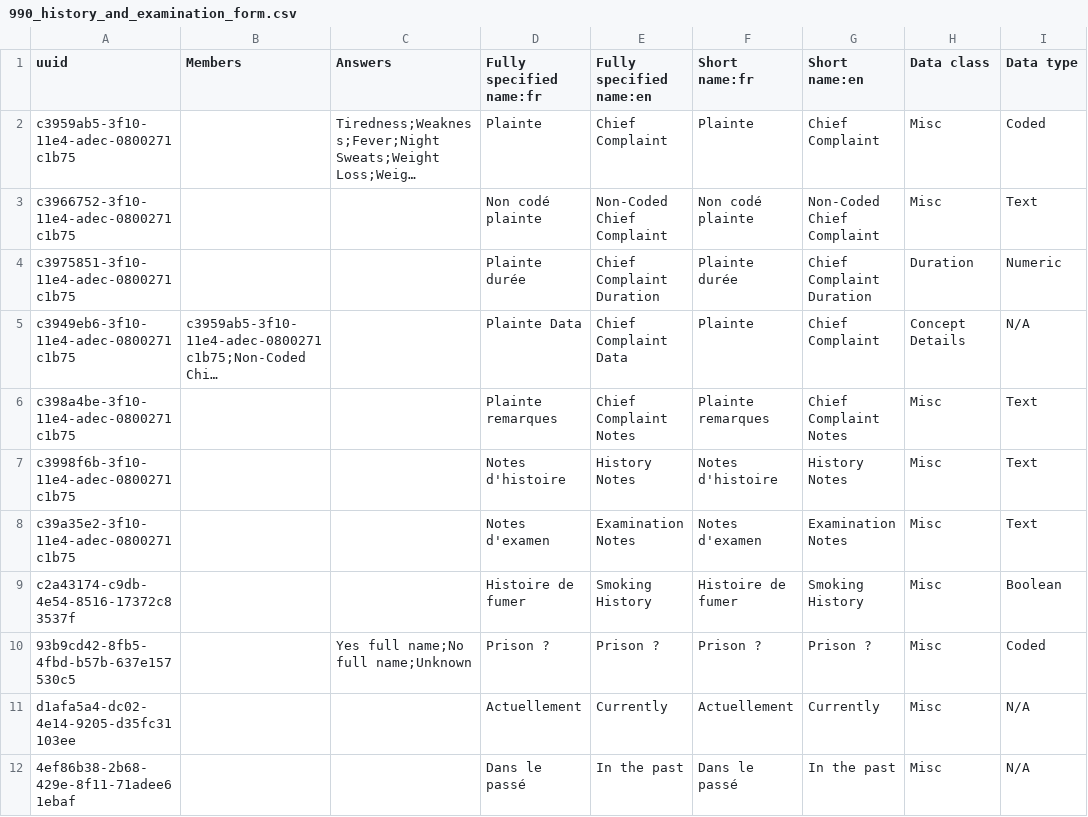
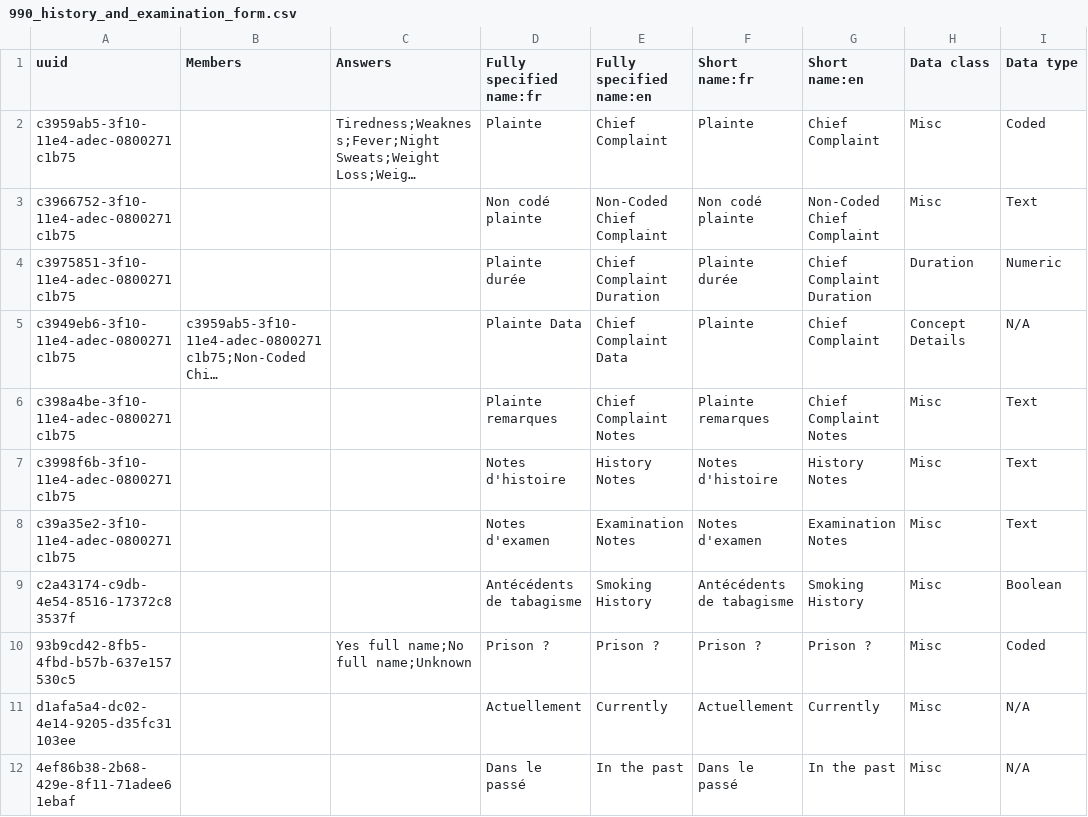
Before and after one commit to jembi/cameroon-bahmni-config, a CSV file: metadata/configuration/concepts/990_history_and_examination_form.csv, drawn as a sheet; only a part is shown; long unchanged cells end in …; the diff names each change by its address in the sheet, - before the commit and + after, or states it on an @@ line.

```diff
--- a/metadata/configuration/concepts/990_history_and_examination_form.csv
+++ b/metadata/configuration/concepts/990_history_and_examination_form.csv
-D9 (Fully specified name:fr): Histoire de fumer
+D9 (Fully specified name:fr): Antécédents de tabagisme
-F9 (Short name:fr): Histoire de fumer
+F9 (Short name:fr): Antécédents de tabagisme
```
Also changed, not shown: metadata/configuration/concepts/1286_referral_form.csv.
